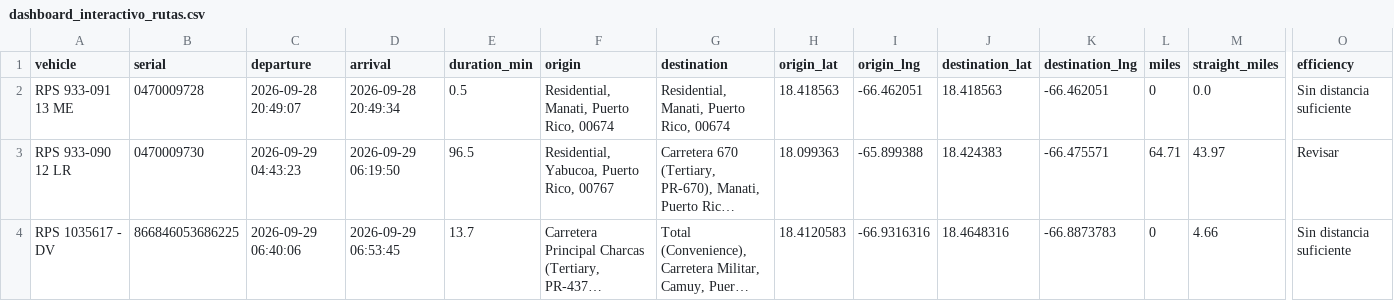
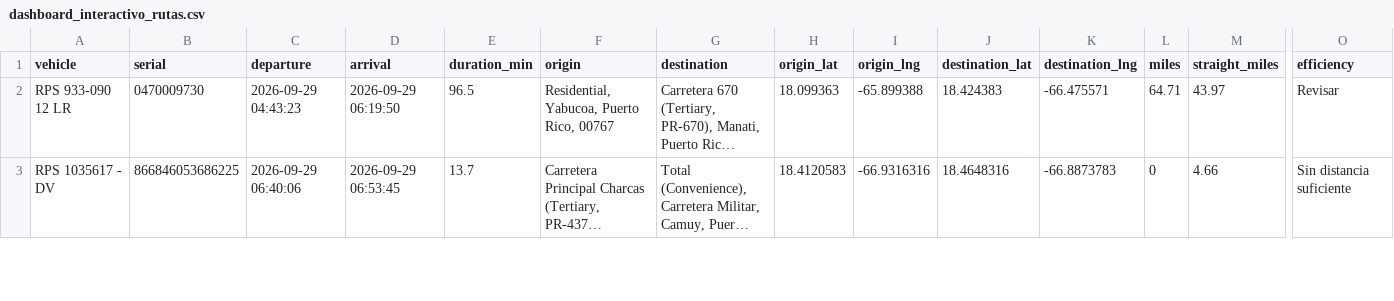
Before and after one commit to epac-hub/rps, a CSV file: dashboard_interactivo_rutas.csv, drawn as a sheet; only a part is shown, gaps mark what is left out; long unchanged cells end in …; rows hold the shown columns only; the diff names each change by its address in the sheet, - before the commit and + after, or states it on an @@ line.

Commit message:
Refresh fleet dashboard data

```diff
--- a/dashboard_interactivo_rutas.csv
+++ b/dashboard_interactivo_rutas.csv
-row 2: RPS 933-091 13 ME | 0470009728 | 2026-09-28 20:49:07 | 2026-09-28 20:49:34 | 0.5 | Residential, Manati, Puerto Rico, 00674 | Residential, Manati, Puerto Rico, 00674 | 18.418563 | -66.462051 | 18.418563 | -66.462051 | 0 | 0.0 | Sin distancia suficiente
```
Also changed, not shown: dashboard_interactivo_resumen.csv, 2 other files.
